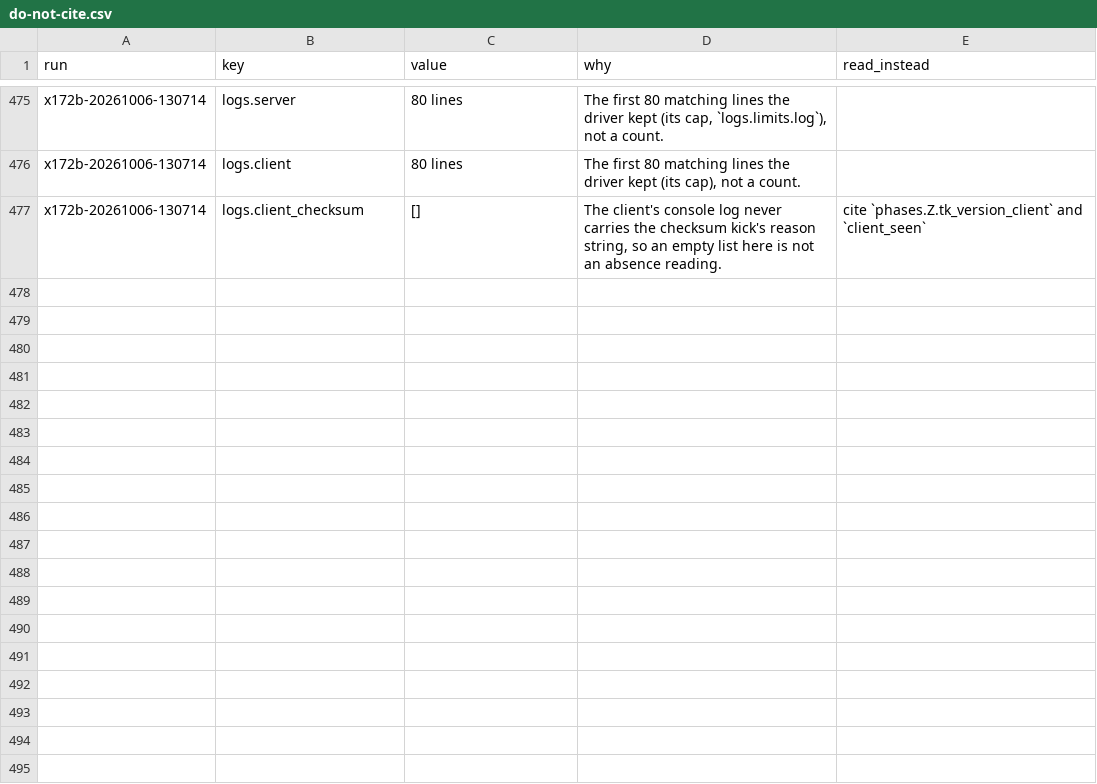
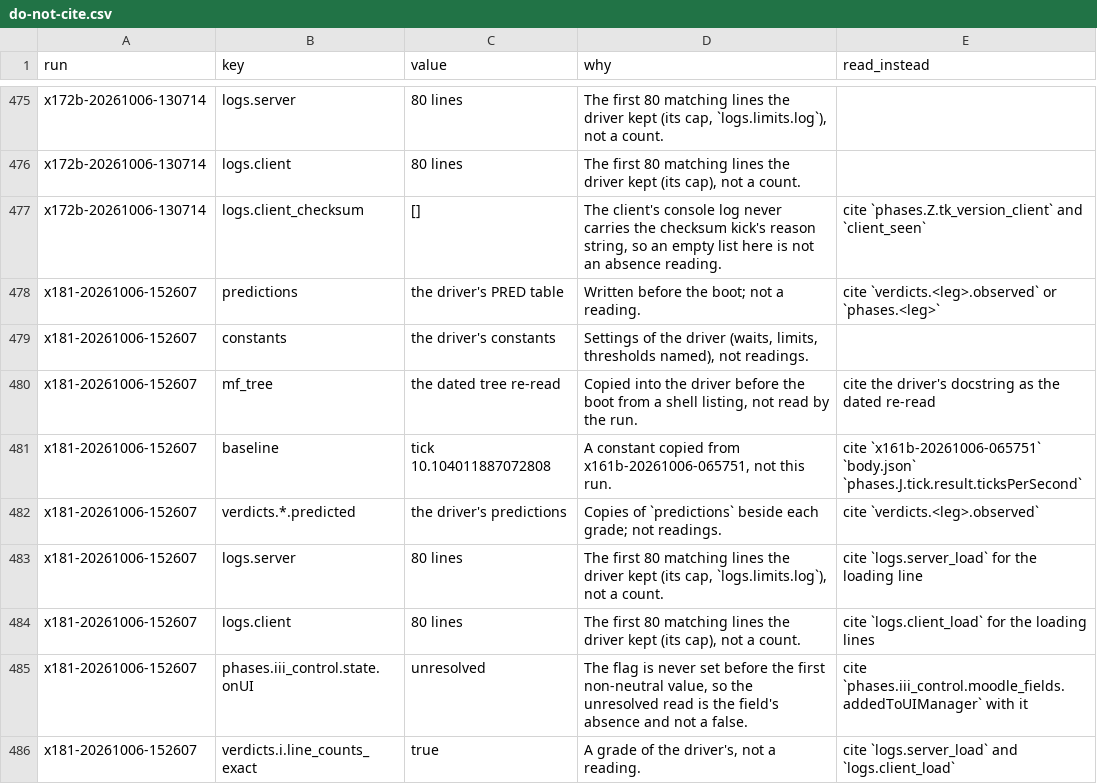
Before and after one commit to wengera/zomboid-mod-nutrition, a CSV file: docs/reference/do-not-cite.csv, drawn as a sheet; only a part is shown, gaps mark what is left out; the diff names each change by its address in the sheet, - before the commit and + after, or states it on an @@ line.

Commit message:
Run x181: MoodleFramework on 42.20.4 - loads whole, MF_Config.lua executes, a moodle at 0.95 renders at level 4 and the own widget beside it (driver, artifact, register rows, do-not-cite)

```diff
--- a/docs/reference/do-not-cite.csv
+++ b/docs/reference/do-not-cite.csv
+row 478: x181-20261006-152607 | predictions | the driver's PRED table | Written before the boot; not a reading. | cite `verdicts.<leg>.observed` or `phases.<leg>`
+row 479: x181-20261006-152607 | constants | the driver's constants | Settings of the driver (waits, limits, thresholds named), not readings.
+row 480: x181-20261006-152607 | mf_tree | the dated tree re-read | Copied into the driver before the boot from a shell listing, not read by the run. | cite the driver's docstring as the dated re-read
+row 481: x181-20261006-152607 | baseline | tick 10.104011887072808 | A constant copied from x161b-20261006-065751, not this run. | cite `x161b-20261006-065751` `body.json` `phases.J.tick.result.ticksPerSecond`
+row 482: x181-20261006-152607 | verdicts.*.predicted | the driver's predictions | Copies of `predictions` beside each grade; not readings. | cite `verdicts.<leg>.observed`
+row 483: x181-20261006-152607 | logs.server | 80 lines | The first 80 matching lines the driver kept (its cap, `logs.limits.log`), not a count. | cite `logs.server_load` for the loading line
+row 484: x181-20261006-152607 | logs.client | 80 lines | The first 80 matching lines the driver kept (its cap), not a count. | cite `logs.client_load` for the loading lines
+row 485: x181-20261006-152607 | phases.iii_control.state.onUI | unresolved | The flag is never set before the first non-neutral value, so the unresolved read is the field's absence and not a false. | cite `phases.iii_control.moodle_fields.addedToUIManager` with it
+row 486: x181-20261006-152607 | verdicts.i.line_counts_exact | true | A grade of the driver's, not a reading. | cite `logs.server_load` and `logs.client_load`
```
Also changed, not shown: 11 other files.
